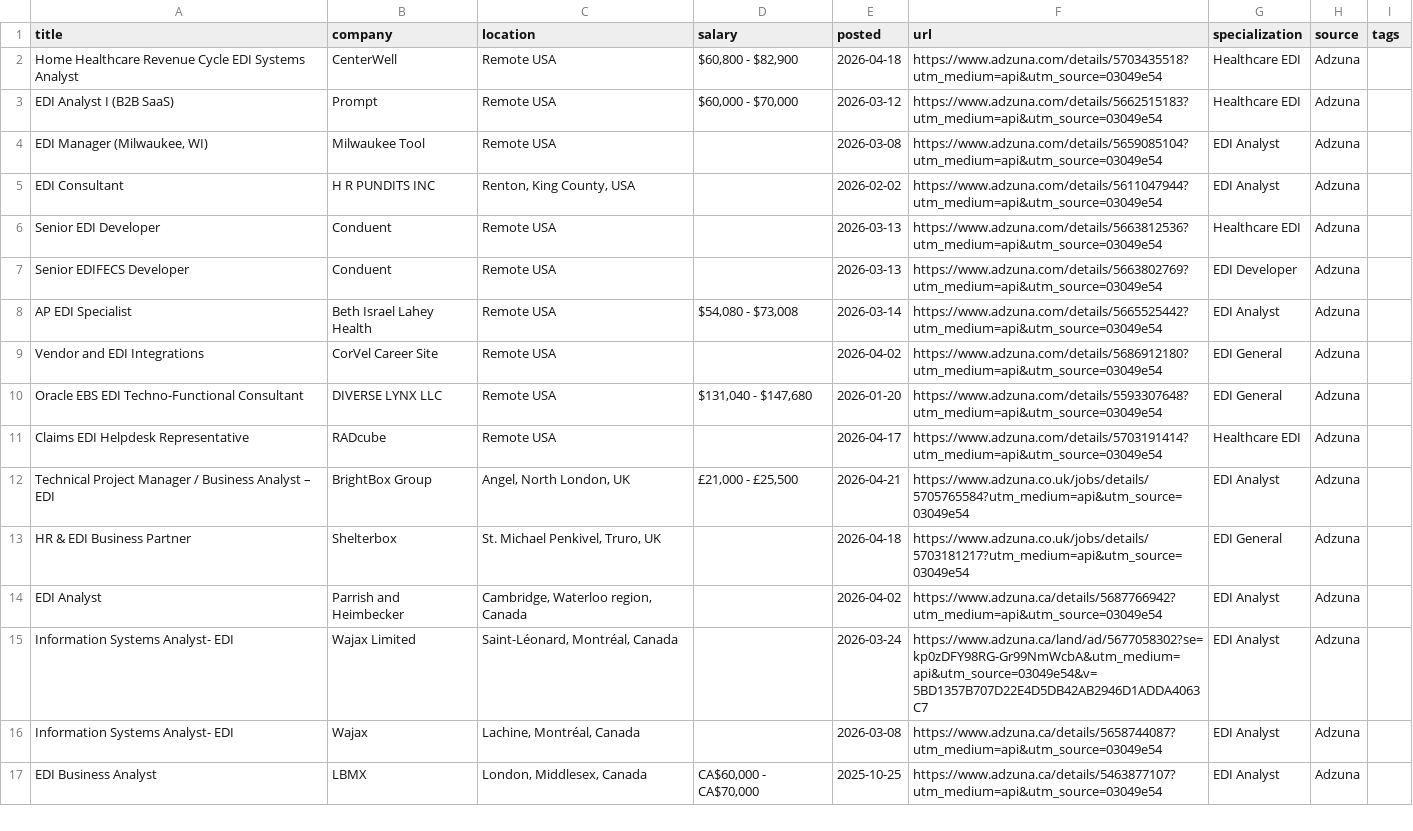
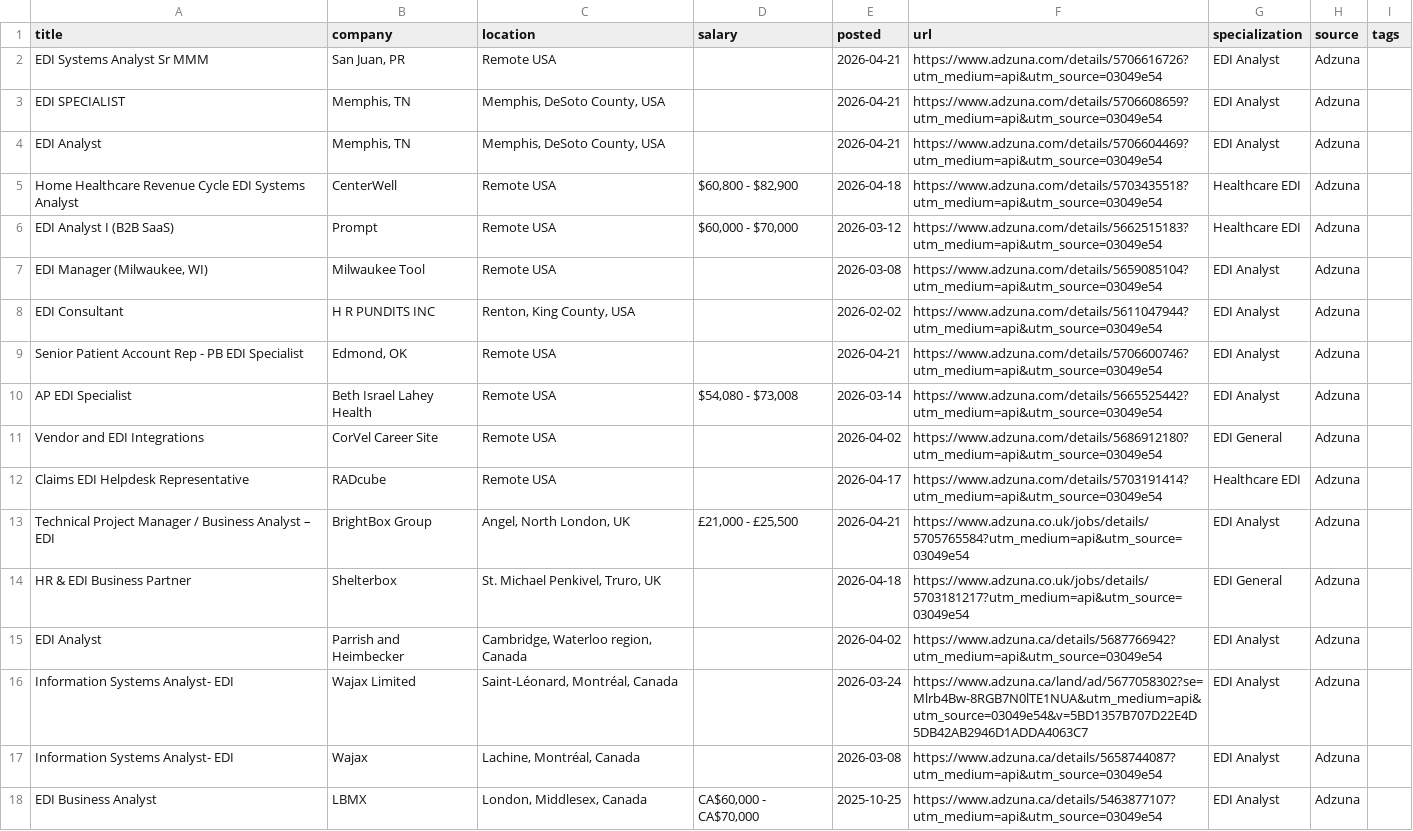
Before and after one commit to remoteediproject-ctrl/remoteedi-jobs, a CSV file: edi_jobs_all.csv, drawn as a sheet; only a part is shown; the diff covers the shown part only.

```diff
--- a/edi_jobs_all.csv
+++ b/edi_jobs_all.csv
@@ -1,2 +1,5 @@
 title,company,location,salary,posted,url,specialization,source,tags
+EDI Systems Analyst Sr MMM,"San Juan, PR",Remote USA,,2026-04-21,https://www.adzuna.com/details/5706616726?utm_medium=api&utm_source=03049e54,EDI Analyst,Adzuna,
+EDI SPECIALIST,"Memphis, TN","Memphis, DeSoto County, USA",,2026-04-21,https://www.adzuna.com/details/5706608659?utm_medium=api&utm_source=03049e54,EDI Analyst,Adzuna,
+EDI Analyst,"Memphis, TN","Memphis, DeSoto County, USA",,2026-04-21,https://www.adzuna.com/details/5706604469?utm_medium=api&utm_source=03049e54,EDI Analyst,Adzuna,
 Home Healthcare Revenue Cycle EDI Systems Analyst,CenterWell,Remote USA,"$60,800 - $82,900",2026-04-18,https://www.adzuna.com/details/5703435518?utm_medium=api&utm_source=03049e54,Healthcare EDI,Adzuna,
@@ -5,7 +8,5 @@ EDI Analyst I (B2B SaaS),Prompt,Remote USA,"$60,000 - $70,000",2026-03-12,https:
 EDI Consultant,H R PUNDITS INC,"Renton, King County, USA",,2026-02-02,https://www.adzuna.com/details/5611047944?utm_medium=api&utm_source=03049e54,EDI Analyst,Adzuna,
-Senior EDI Developer,Conduent,Remote USA,,2026-03-13,https://www.adzuna.com/details/5663812536?utm_medium=api&utm_source=03049e54,Healthcare EDI,Adzuna,
-Senior EDIFECS Developer,Conduent,Remote USA,,2026-03-13,https://www.adzuna.com/details/5663802769?utm_medium=api&utm_source=03049e54,EDI Developer,Adzuna,
+Senior Patient Account Rep - PB EDI Specialist,"Edmond, OK",Remote USA,,2026-04-21,https://www.adzuna.com/details/5706600746?utm_medium=api&utm_source=03049e54,EDI Analyst,Adzuna,
 AP EDI Specialist,Beth Israel Lahey Health,Remote USA,"$54,080 - $73,008",2026-03-14,https://www.adzuna.com/details/5665525442?utm_medium=api&utm_source=03049e54,EDI Analyst,Adzuna,
 Vendor and EDI Integrations,CorVel Career Site,Remote USA,,2026-04-02,https://www.adzuna.com/details/5686912180?utm_medium=api&utm_source=03049e54,EDI General,Adzuna,
-Oracle EBS EDI Techno-Functional Consultant,DIVERSE LYNX LLC,Remote USA,"$131,040 - $147,680",2026-01-20,https://www.adzuna.com/details/5593307648?utm_medium=api&utm_source=03049e54,EDI General,Adzuna,
 Claims EDI Helpdesk Representative,RADcube,Remote USA,,2026-04-17,https://www.adzuna.com/details/5703191414?utm_medium=api&utm_source=03049e54,Healthcare EDI,Adzuna,
@@ -14,3 +15,3 @@ HR & EDI Business Partner,Shelterbox,"St. Michael Penkivel, Truro, UK",,2026-04-
 EDI Analyst,Parrish and Heimbecker,"Cambridge, Waterloo region, Canada",,2026-04-02,https://www.adzuna.ca/details/5687766942?utm_medium=api&utm_source=03049e54,EDI Analyst,Adzuna,
-Information Systems Analyst- EDI,Wajax Limited,"Saint-Léonard, Montréal, Canada",,2026-03-24,https://www.adzuna.ca/land/ad/5677058302?se=kp0zDFY98RG-Gr99NmWcbA&utm_medium=api&utm_source=03049e54&v=5BD1357B707D22E4D5DB42AB2946D1ADDA4063C7,EDI Analyst,Adzuna,
+Information Systems Analyst- EDI,Wajax Limited,"Saint-Léonard, Montréal, Canada",,2026-03-24,https://www.adzuna.ca/land/ad/5677058302?se=Mlrb4Bw-8RGB7N0lTE1NUA&utm_medium=api&utm_source=03049e54&v=5BD1357B707D22E4D5DB42AB2946D1ADDA4063C7,EDI Analyst,Adzuna,
 Information Systems Analyst- EDI,Wajax,"Lachine, Montréal, Canada",,2026-03-08,https://www.adzuna.ca/details/5658744087?utm_medium=api&utm_source=03049e54,EDI Analyst,Adzuna,
```
Also changed, not shown: 10 added rows, 3 removed rows and 41 edited cells elsewhere in this file, 2 other files.
